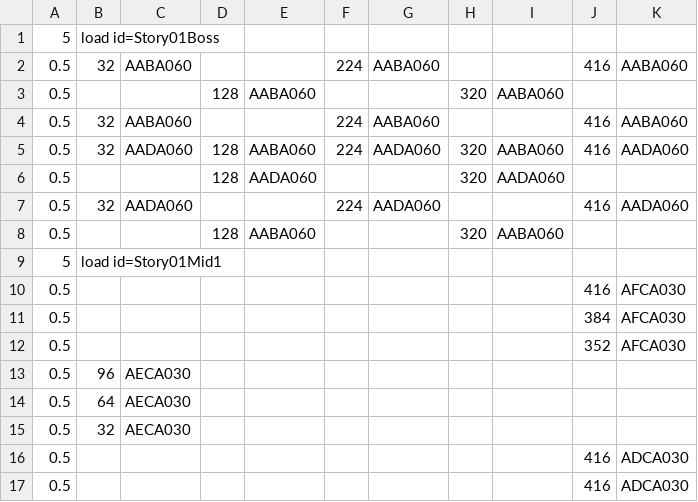
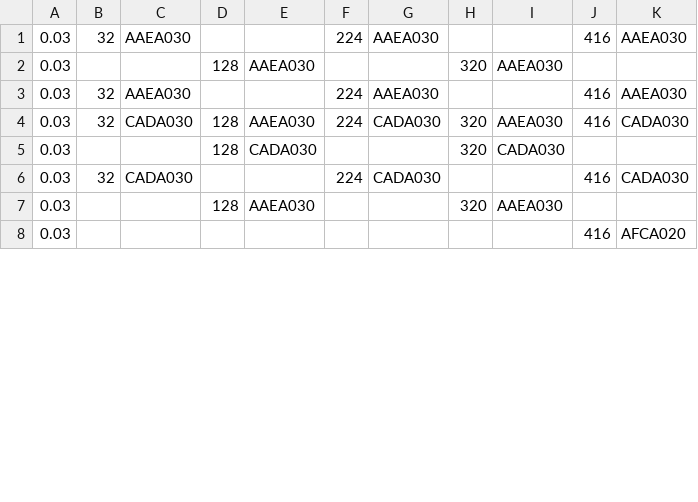
Before and after one commit to kalmmis/IndiePunk-PSY2050, a CSV file: Assets/Resources/level1.csv, drawn as a sheet; only a part is shown; the diff covers the shown part only.

Commit message:
level design

```diff
--- a/Assets/Resources/level1.csv
+++ b/Assets/Resources/level1.csv
@@ -1,17 +1,8 @@
-5,load id=Story01Boss,,,,,,,,,
-0.5,32,AABA060,,,224,AABA060,,,416,AABA060
-0.5,,,128,AABA060,,,320,AABA060,,
-0.5,32,AABA060,,,224,AABA060,,,416,AABA060
-0.5,32,AADA060,128,AABA060,224,AADA060,320,AABA060,416,AADA060
-0.5,,,128,AADA060,,,320,AADA060,,
-0.5,32,AADA060,,,224,AADA060,,,416,AADA060
-0.5,,,128,AABA060,,,320,AABA060,,
-5,load id=Story01Mid1,,,,,,,,,
-0.5,,,,,,,,,416,AFCA030
-0.5,,,,,,,,,384,AFCA030
-0.5,,,,,,,,,352,AFCA030
-0.5,96,AECA030,,,,,,,,
-0.5,64,AECA030,,,,,,,,
-0.5,32,AECA030,,,,,,,,
-0.5,,,,,,,,,416,ADCA030
-0.5,,,,,,,,,416,ADCA030
+0.03,32,AAEA030,,,224,AAEA030,,,416,AAEA030
+0.03,,,128,AAEA030,,,320,AAEA030,,
+0.03,32,AAEA030,,,224,AAEA030,,,416,AAEA030
+0.03,32,CADA030,128,AAEA030,224,CADA030,320,AAEA030,416,CADA030
+0.03,,,128,CADA030,,,320,CADA030,,
+0.03,32,CADA030,,,224,CADA030,,,416,CADA030
+0.03,,,128,AAEA030,,,320,AAEA030,,
+0.03,,,,,,,,,416,AFCA020
```
Also changed, not shown: 9 added rows, 1 removed row and 26 edited cells elsewhere in this file, 1 other file.
